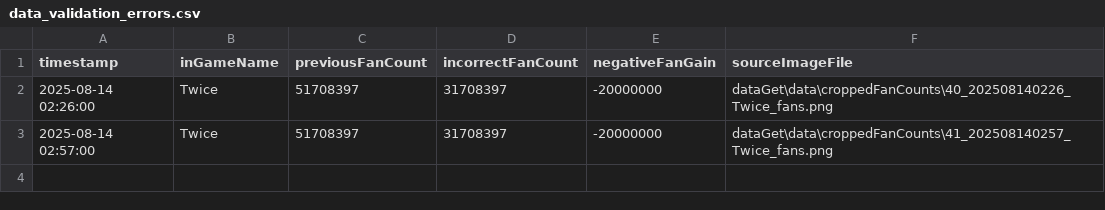
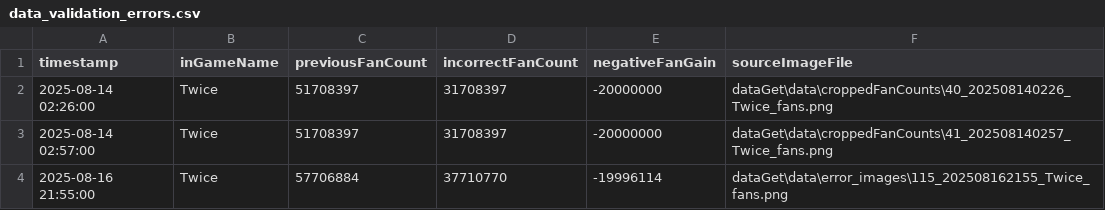
Before and after one commit to sdrawkcaBdeT/prettyDerbyClubAnalysis, a CSV file: data_validation_errors.csv, drawn as a sheet.

```diff
--- a/data_validation_errors.csv
+++ b/data_validation_errors.csv
@@ -3 +3,2 @@ timestamp,inGameName,previousFanCount,incorrectFanCount,negativeFanGain,sourceIm
 2025-08-14 02:57:00,Twice,51708397,31708397,-20000000,dataGet\data\croppedFanCounts\41_202508140257_Twice_fans.png
+2025-08-16 21:55:00,Twice,57706884,37710770,-19996114,dataGet\data\error_images\115_202508162155_Twice_fans.png
```
Also changed, not shown: 3 other files.
